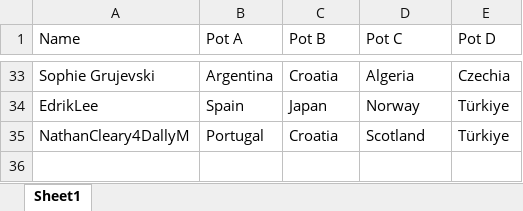
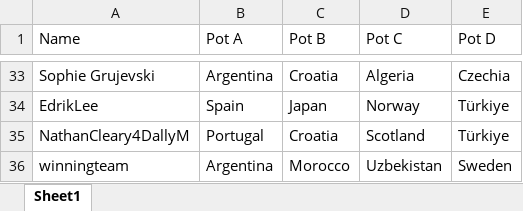
Before and after one commit to SaiC2/FIFA-WC-2026-Prediction-game, an Excel workbook: users.xlsx, sheet Sheet1, drawn as a sheet; only a part is shown, gaps mark what is left out; values as stored, in another font and other column widths than the file's, no borders; the diff names each change by its address in the sheet, - before the commit and + after, or states it on an @@ line.

Commit message:
users-updated final

```diff
--- a/users.xlsx (sheet Sheet1)
+++ b/users.xlsx (sheet Sheet1)
+row 36: winningteam | Argentina | Morocco | Uzbekistan | Sweden
```
